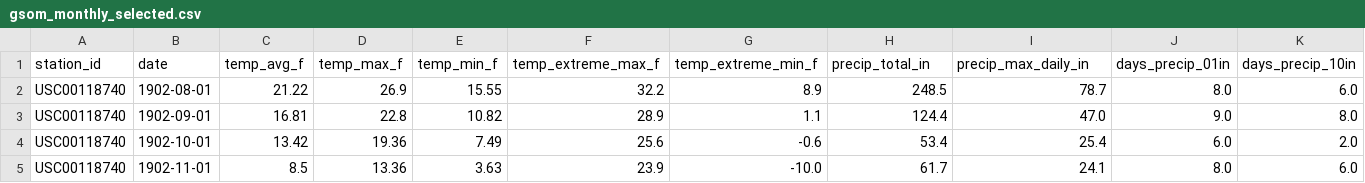
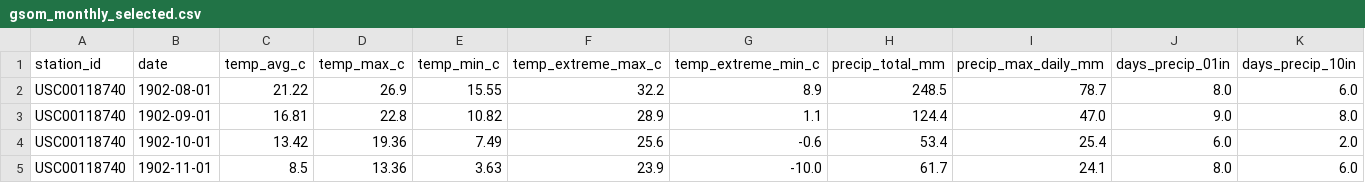
Before and after one commit to adenk2/IS477, a CSV file: data/processed/gsom_monthly_selected.csv, drawn as a sheet; only a part is shown; the diff names each change by its address in the sheet, - before the commit and + after, or states it on an @@ line.

Commit message:
created gsom notebook, updated alteration notebook. created clean csv

```diff
--- a/data/processed/gsom_monthly_selected.csv
+++ b/data/processed/gsom_monthly_selected.csv
-C1: temp_avg_f
+C1: temp_avg_c
-D1: temp_max_f
+D1: temp_max_c
-E1: temp_min_f
+E1: temp_min_c
-F1: temp_extreme_max_f
+F1: temp_extreme_max_c
-G1: temp_extreme_min_f
+G1: temp_extreme_min_c
-H1: precip_total_in
+H1: precip_total_mm
-I1: precip_max_daily_in
+I1: precip_max_daily_mm
```
Also changed, not shown: 3 other files.
